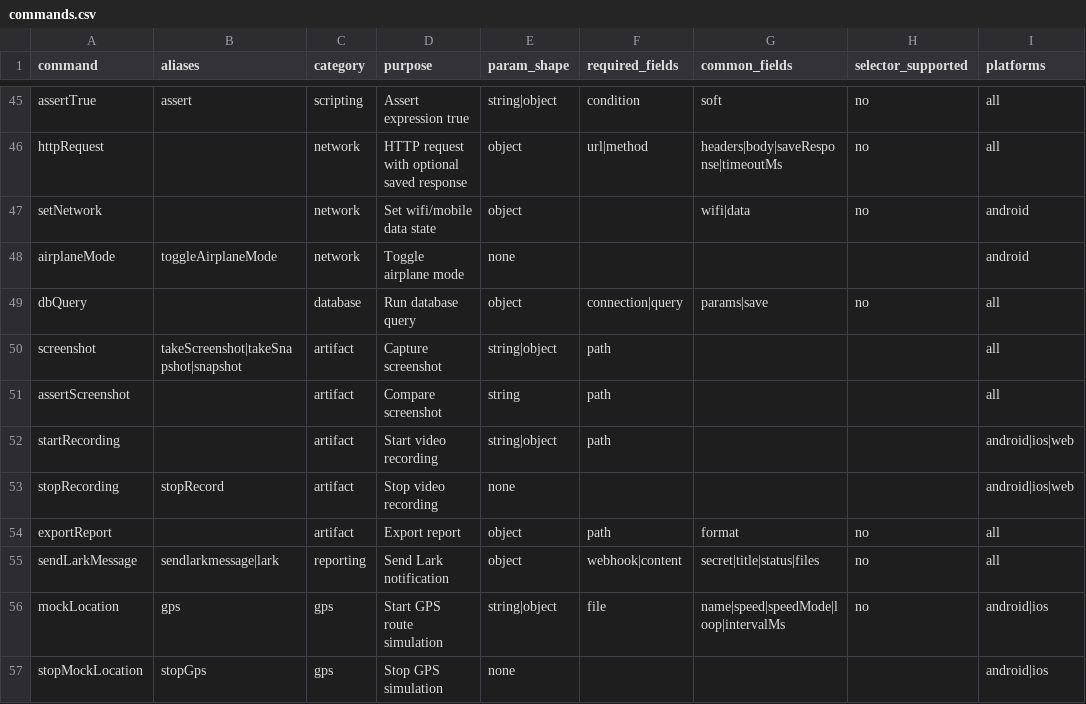
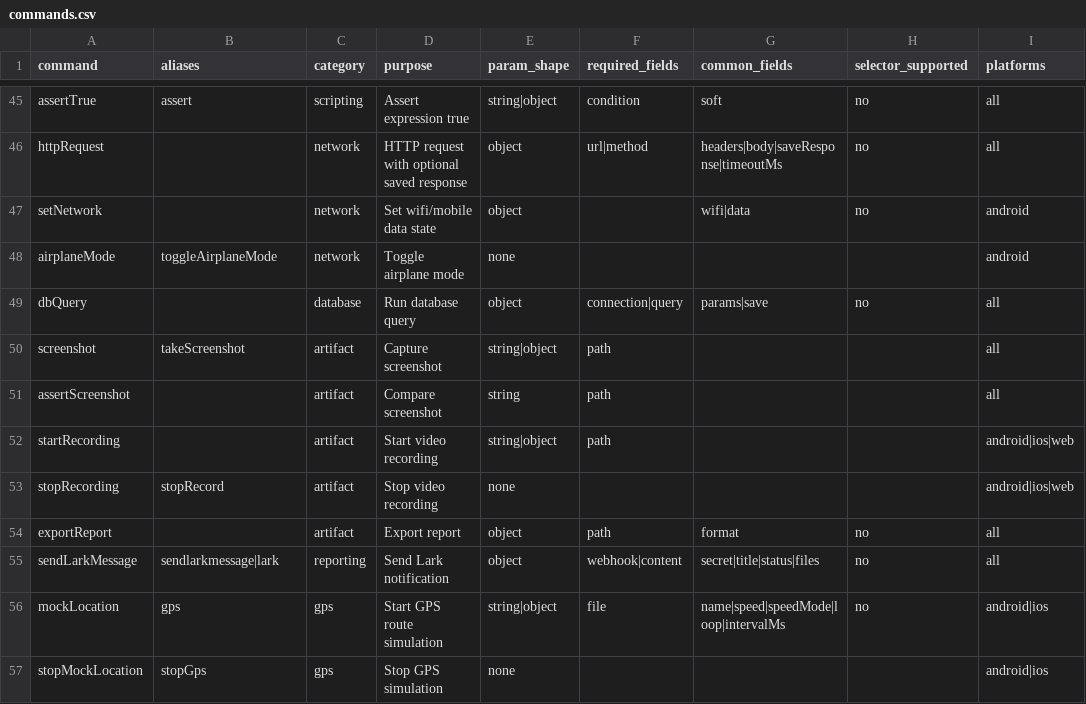
Before and after one commit to Nghi-NV/nl-tester, a CSV file: lumi-tester/ai/codex-skill/lumi-tester-agent/references/commands.csv, drawn as a sheet; only a part is shown, gaps mark what is left out; the diff names each change by its address in the sheet, - before the commit and + after, or states it on an @@ line.

```diff
--- a/lumi-tester/ai/codex-skill/lumi-tester-agent/references/commands.csv
+++ b/lumi-tester/ai/codex-skill/lumi-tester-agent/references/commands.csv
-B50 (aliases): takeScreenshot|takeSnapshot|snapshot
+B50 (aliases): takeScreenshot
```
Also changed, not shown: 3 other files.
